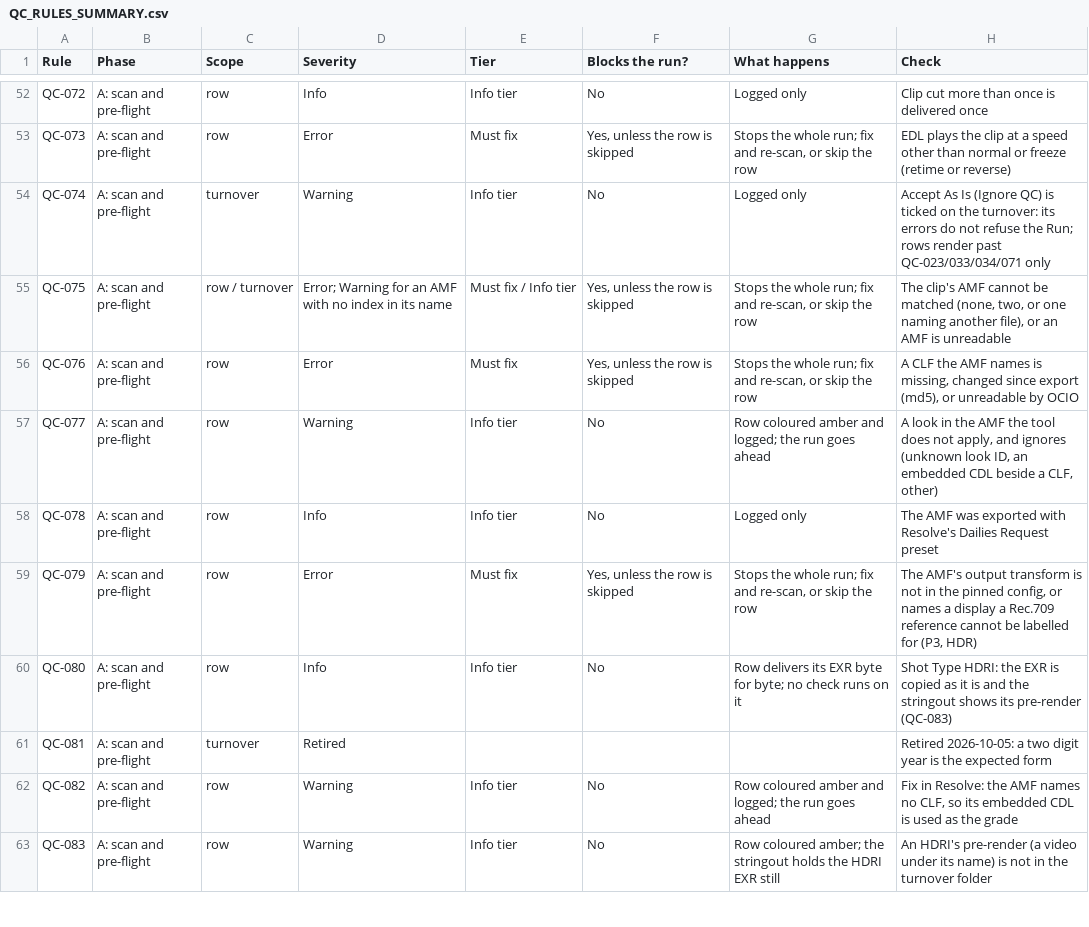
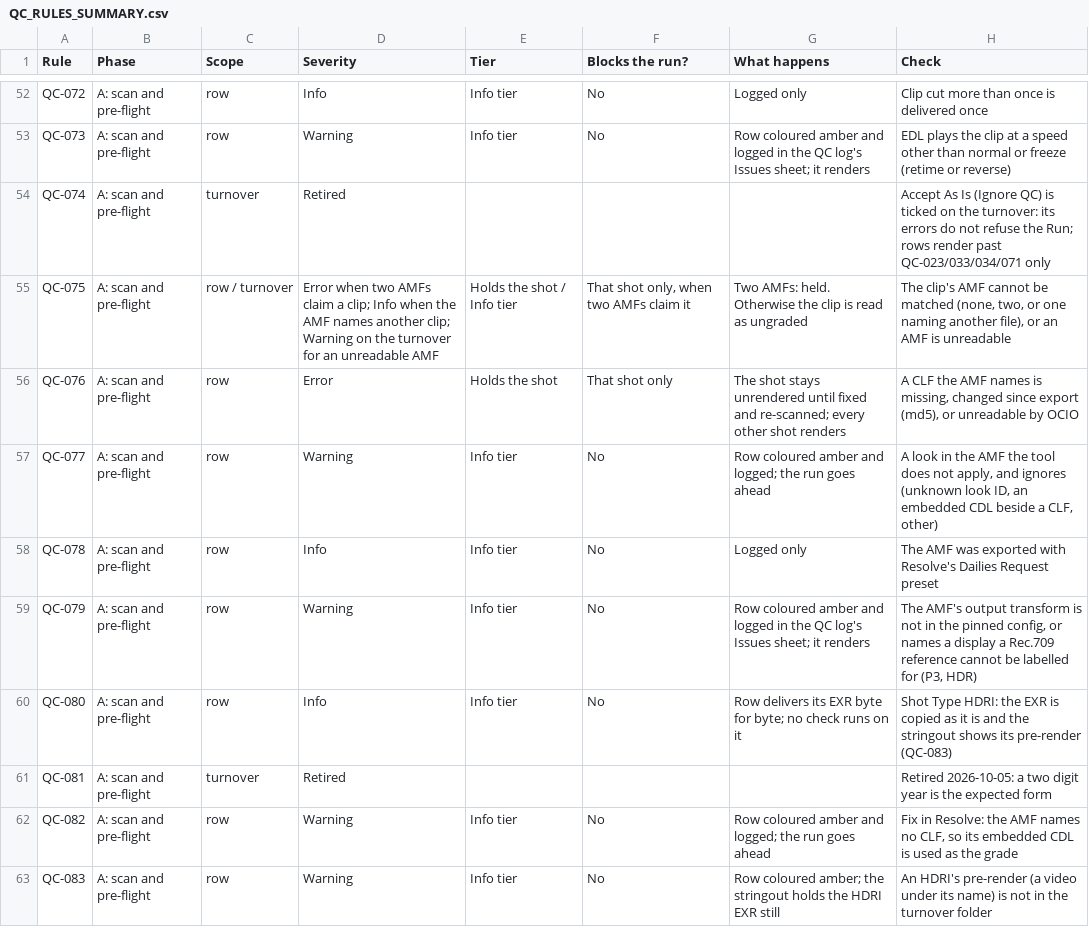
Before and after one commit to shango/ProIngest, a CSV file: docs/QC_RULES_SUMMARY.csv, drawn as a sheet; only a part is shown, gaps mark what is left out; the diff covers the shown part only; the diff names each change by its address in the sheet, - before the commit and + after, or states it on an @@ line.

```diff
--- a/docs/QC_RULES_SUMMARY.csv
+++ b/docs/QC_RULES_SUMMARY.csv
-D53 (Severity): Error
+D53 (Severity): Warning
-E53 (Tier): Must fix
+E53 (Tier): Info tier
-F53 (Blocks the run?): Yes, unless the row is skipped
+F53 (Blocks the run?): No
-G53 (What happens): Stops the whole run; fix and re-scan, or skip the row
+G53 (What happens): Row coloured amber and logged in the QC log's Issues sheet; it renders
-D54 (Severity): Warning
+D54 (Severity): Retired
-E54 (Tier): Info tier
+E54 (Tier): (empty)
-F54 (Blocks the run?): No
+F54 (Blocks the run?): (empty)
-G54 (What happens): Logged only
+G54 (What happens): (empty)
-D55 (Severity): Error; Warning for an AMF with no index in its name
+D55 (Severity): Error when two AMFs claim a clip; Info when the AMF names another clip; Warning on the turnover for an unreadable AMF
-E55 (Tier): Must fix / Info tier
+E55 (Tier): Holds the shot / Info tier
-F55 (Blocks the run?): Yes, unless the row is skipped
+F55 (Blocks the run?): That shot only, when two AMFs claim it
-G55 (What happens): Stops the whole run; fix and re-scan, or skip the row
+G55 (What happens): Two AMFs: held. Otherwise the clip is read as ungraded
-E56 (Tier): Must fix
+E56 (Tier): Holds the shot
-F56 (Blocks the run?): Yes, unless the row is skipped
+F56 (Blocks the run?): That shot only
-G56 (What happens): Stops the whole run; fix and re-scan, or skip the row
+G56 (What happens): The shot stays unrendered until fixed and re-scanned; every other shot renders
-D59 (Severity): Error
+D59 (Severity): Warning
-E59 (Tier): Must fix
+E59 (Tier): Info tier
-F59 (Blocks the run?): Yes, unless the row is skipped
+F59 (Blocks the run?): No
-G59 (What happens): Stops the whole run; fix and re-scan, or skip the row
+G59 (What happens): Row coloured amber and logged in the QC log's Issues sheet; it renders
```
Also changed, not shown: 2 added rows and 99 edited cells elsewhere in this file, 45 other files.
